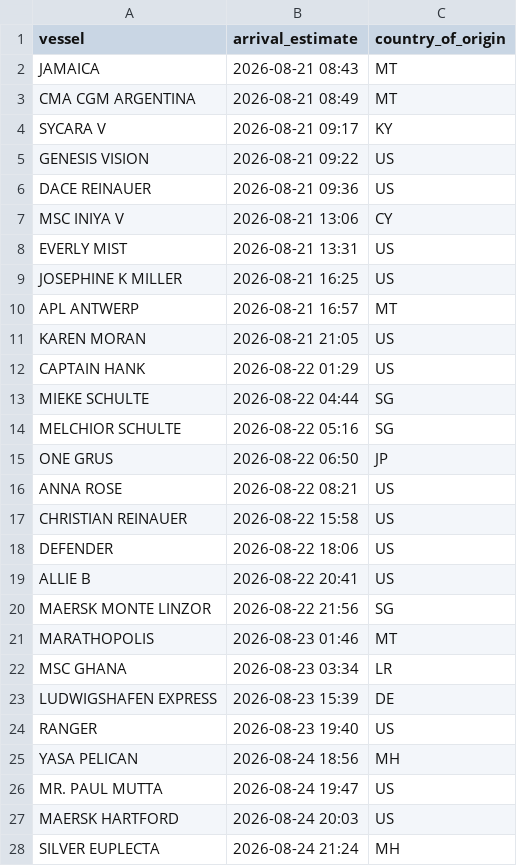
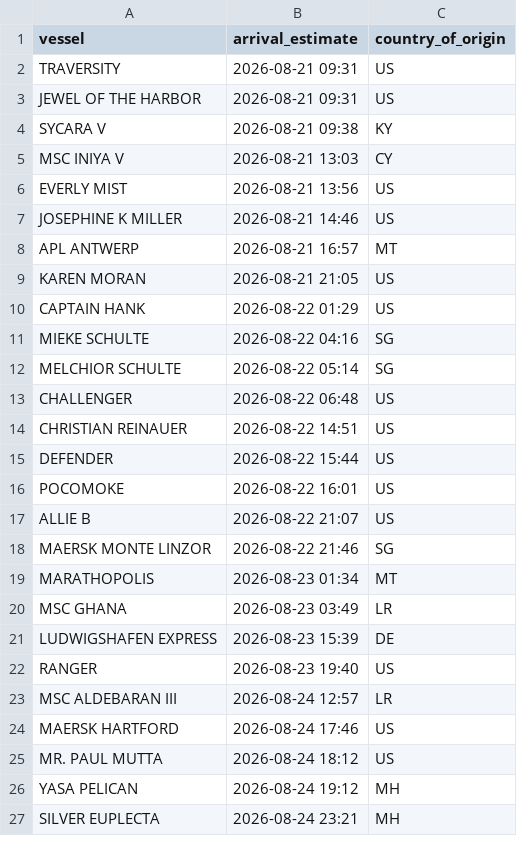
Before and after one commit to natalierjonas/FOC_NYC, a CSV file: ships_estimates_fixed.csv, drawn as a sheet; only a part is shown; the diff covers the shown part only.

```diff
--- a/ships_estimates_fixed.csv
+++ b/ships_estimates_fixed.csv
@@ -1,10 +1,8 @@
 vessel,arrival_estimate,country_of_origin
-JAMAICA,2026-08-21 08:43,MT
-CMA CGM ARGENTINA,2026-08-21 08:49,MT
-SYCARA  V,2026-08-21 09:17,KY
-GENESIS VISION,2026-08-21 09:22,US
-DACE REINAUER,2026-08-21 09:36,US
-MSC INIYA V,2026-08-21 13:06,CY
-EVERLY MIST,2026-08-21 13:31,US
-JOSEPHINE K MILLER,2026-08-21 16:25,US
+TRAVERSITY,2026-08-21 09:31,US
+JEWEL OF THE HARBOR,2026-08-21 09:31,US
+SYCARA  V,2026-08-21 09:38,KY
+MSC INIYA V,2026-08-21 13:03,CY
+EVERLY MIST,2026-08-21 13:56,US
+JOSEPHINE K MILLER,2026-08-21 14:46,US
 APL ANTWERP,2026-08-21 16:57,MT
@@ -12,17 +10,18 @@ KAREN MORAN,2026-08-21 21:05,US
 CAPTAIN HANK,2026-08-22 01:29,US
-MIEKE SCHULTE,2026-08-22 04:44,SG
-MELCHIOR SCHULTE,2026-08-22 05:16,SG
-ONE GRUS,2026-08-22 06:50,JP
-ANNA ROSE,2026-08-22 08:21,US
-CHRISTIAN REINAUER,2026-08-22 15:58,US
-DEFENDER,2026-08-22 18:06,US
-ALLIE B,2026-08-22 20:41,US
-MAERSK MONTE LINZOR,2026-08-22 21:56,SG
-MARATHOPOLIS,2026-08-23 01:46,MT
-MSC GHANA,2026-08-23 03:34,LR
+MIEKE SCHULTE,2026-08-22 04:16,SG
+MELCHIOR SCHULTE,2026-08-22 05:14,SG
+CHALLENGER,2026-08-22 06:48,US
+CHRISTIAN REINAUER,2026-08-22 14:51,US
+DEFENDER,2026-08-22 15:44,US
+POCOMOKE,2026-08-22 16:01,US
+ALLIE B,2026-08-22 21:07,US
+MAERSK MONTE LINZOR,2026-08-22 21:46,SG
+MARATHOPOLIS,2026-08-23 01:34,MT
+MSC GHANA,2026-08-23 03:49,LR
 LUDWIGSHAFEN EXPRESS,2026-08-23 15:39,DE
 RANGER,2026-08-23 19:40,US
-YASA PELICAN,2026-08-24 18:56,MH
-MR. PAUL MUTTA,2026-08-24 19:47,US
-MAERSK HARTFORD,2026-08-24 20:03,US
-SILVER EUPLECTA,2026-08-24 21:24,MH
+MSC ALDEBARAN III,2026-08-24 12:57,LR
+MAERSK HARTFORD,2026-08-24 17:46,US
+MR. PAUL MUTTA,2026-08-24 18:12,US
+YASA PELICAN,2026-08-24 19:12,MH
+SILVER EUPLECTA,2026-08-24 23:21,MH
```
Also changed, not shown: 3 added rows, 3 removed rows and 25 edited cells elsewhere in this file, filtered_ships.csv.
